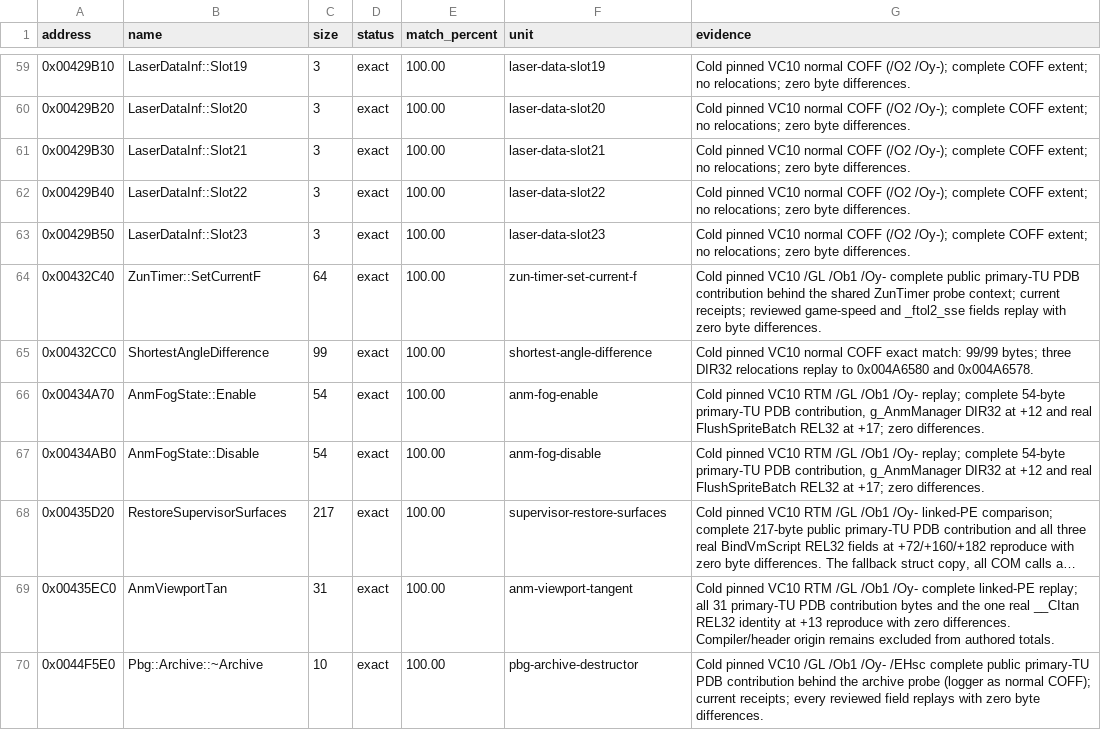
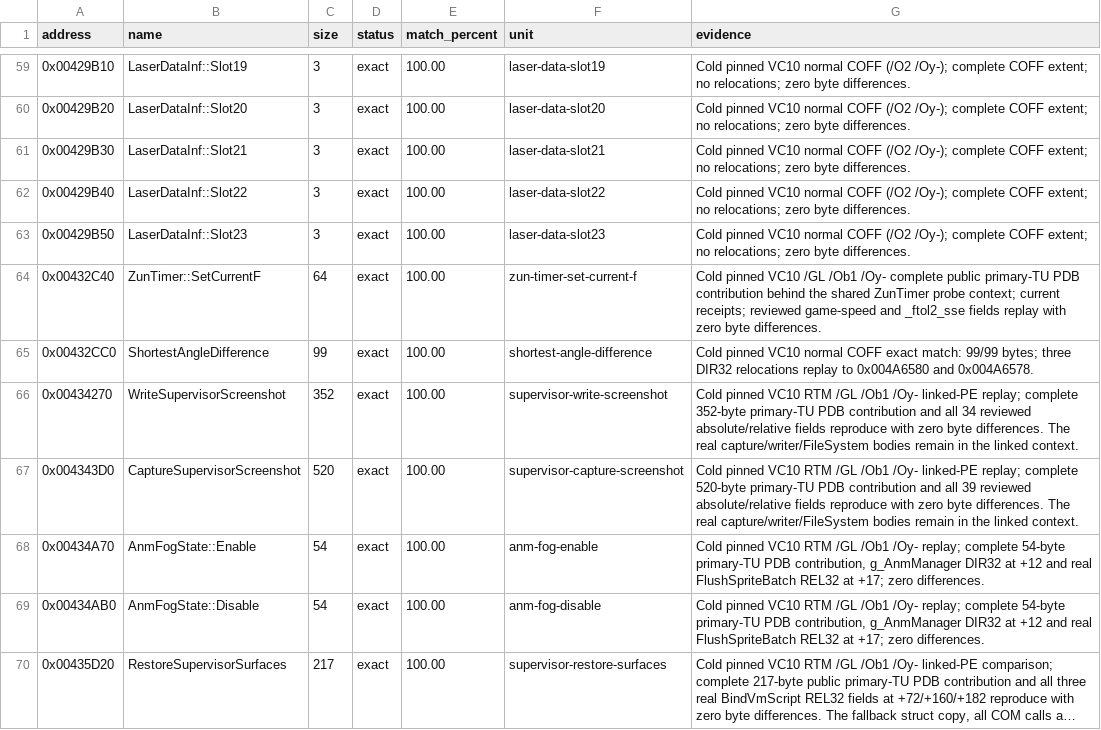
Before and after one commit to N0zoM1z0/th128, a CSV file: config/matches.csv, drawn as a sheet; only a part is shown, gaps mark what is left out; the shorter side is filled out with more unchanged rows; long unchanged cells end in ….

Commit message:
gpt-6.1-sol: match screenshot capture and asynchronous BMP writer

```diff
--- a/config/matches.csv
+++ b/config/matches.csv
@@ -65,2 +65,4 @@ address,name,size,status,match_percent,unit,evidence
 0x00432CC0,ShortestAngleDifference,99,exact,100.00,shortest-angle-difference,Cold pinned VC10 normal COFF exact match: 99/99 bytes; three DIR32 relocations replay to 0x004A6580 and 0x004A6578.
+0x00434270,WriteSupervisorScreenshot,352,exact,100.00,supervisor-write-screenshot,Cold pinned VC10 RTM /GL /Ob1 /Oy- linked-PE replay; complete 352-byte primary-TU PDB contribution and all 34 reviewed absolute/relative fields reproduce with zero byte differences. The real capture/writer/FileSystem bodies remain in the linked context.
+0x004343D0,CaptureSupervisorScreenshot,520,exact,100.00,supervisor-capture-screenshot,Cold pinned VC10 RTM /GL /Ob1 /Oy- linked-PE replay; complete 520-byte primary-TU PDB contribution and all 39 reviewed absolute/relative fields reproduce with zero byte differences. The real capture/writer/FileSystem bodies remain in the linked context.
 0x00434A70,AnmFogState::Enable,54,exact,100.00,anm-fog-enable,"Cold pinned VC10 RTM /GL /Ob1 /Oy- replay; complete 54-byte primary-TU PDB contribution, g_AnmManager DIR32 at +12 and real FlushSpriteBatch REL32 at +17; zero differences."
```
Also changed, not shown: config/function-boundaries.csv, config/implemented.csv, 13 other files.
